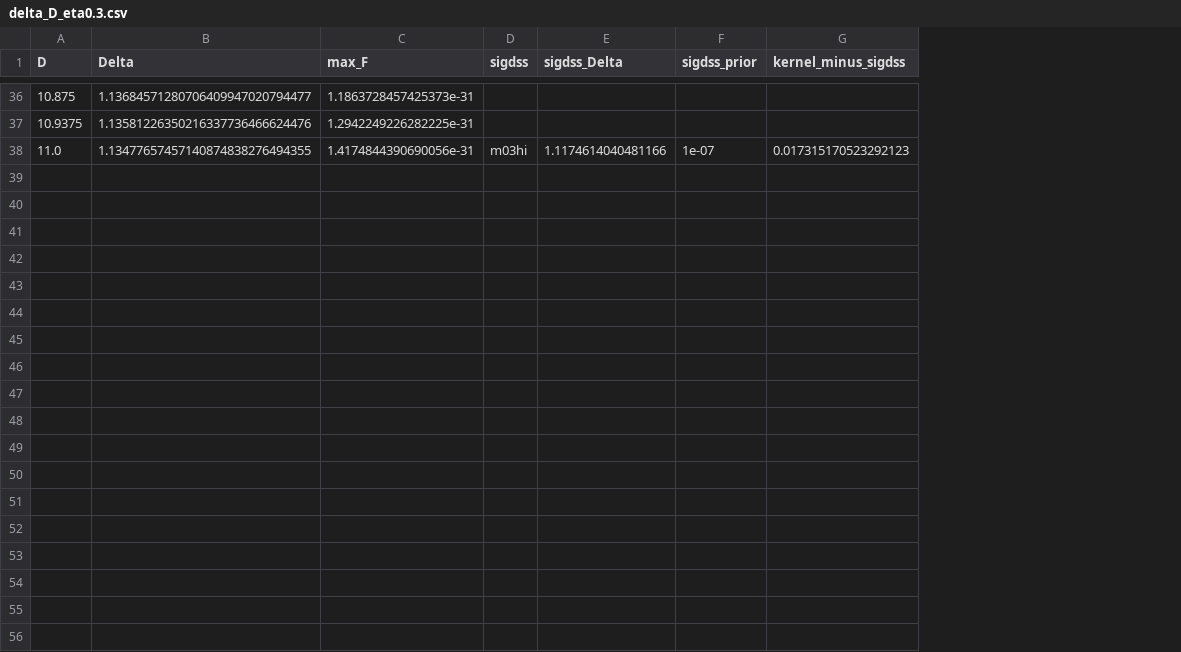
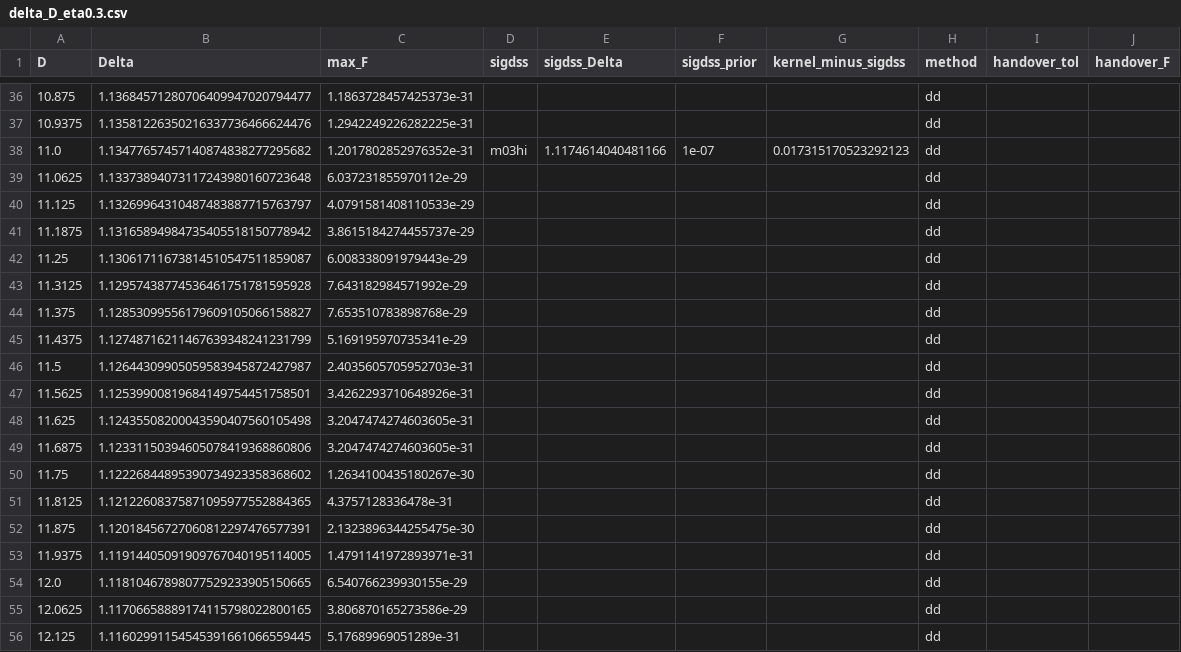
Before and after one commit to nmoinvaz/choptuik-large-d, a CSV file: matter/sigma_ms/data/delta_D_eta0.3.csv, drawn as a sheet; only a part is shown, gaps mark what is left out; the diff covers the shown part only; the diff names each change by its address in the sheet, - before the commit and + after, or states it on an @@ line.

Commit message:
SIGMA_DSS 11: the kernel's chain and growth rate from D 11 to 13 (#928)
The chains at eta 0.3 and 1 reach D 13, in double-double to D 12.46875 and 12.34375 and by a hand-over to quad-double past that, and the growth rate falls at every step. The three csvs hold every point with its arithmetic and hand-over residual, and the note gains the stop's cause, the acceptance rule of the quad-double points, the table and the M check at D 13.

```diff
--- a/matter/sigma_ms/data/delta_D_eta0.3.csv
+++ b/matter/sigma_ms/data/delta_D_eta0.3.csv
+column H (method), rows 36-38: all dd
+column I (handover_tol), empty
+column J (handover_F), empty
-B38 (Delta): 1.13477657457140874838276494355
+B38 (Delta): 1.13477657457140874838277295682
-C38 (max_F): 1.4174844390690056e-31
+C38 (max_F): 1.2017802852976352e-31
+row 39: 11.0625 | 1.13373894073117243980160723648 | 6.037231855970112e-29 |  |  |  |  | dd
+row 40: 11.125 | 1.13269964310487483887715763797 | 4.0791581408110533e-29 |  |  |  |  | dd
+row 41: 11.1875 | 1.13165894984735405518150778942 | 3.8615184274455737e-29 |  |  |  |  | dd
+row 42: 11.25 | 1.13061711673814510547511859087 | 6.008338091979443e-29 |  |  |  |  | dd
+row 43: 11.3125 | 1.12957438774536461751781595928 | 7.643182984571992e-29 |  |  |  |  | dd
+row 44: 11.375 | 1.12853099556179609105066158827 | 7.653510783898768e-29 |  |  |  |  | dd
+row 45: 11.4375 | 1.12748716211467639348241231799 | 5.169195970735341e-29 |  |  |  |  | dd
+row 46: 11.5 | 1.12644309905059583945872427987 | 2.4035605705952703e-31 |  |  |  |  | dd
+row 47: 11.5625 | 1.12539900819684149754451758501 | 3.4262293710648926e-31 |  |  |  |  | dd
+row 48: 11.625 | 1.12435508200043590407560105498 | 3.2047474274603605e-31 |  |  |  |  | dd
+row 49: 11.6875 | 1.12331150394605078419368860806 | 3.2047474274603605e-31 |  |  |  |  | dd
+row 50: 11.75 | 1.12226844895390734923358368602 | 1.2634100435180267e-30 |  |  |  |  | dd
+row 51: 11.8125 | 1.12122608375871095977552884365 | 4.3757128336478e-31 |  |  |  |  | dd
+row 52: 11.875 | 1.12018456727060812297476577391 | 2.1323896344255475e-30 |  |  |  |  | dd
+row 53: 11.9375 | 1.11914405091909767040195114005 | 1.4791141972893971e-31 |  |  |  |  | dd
+row 54: 12.0 | 1.11810467898077529233905150665 | 6.540766239930155e-29 |  |  |  |  | dd
+row 55: 12.0625 | 1.11706658889174115798022800165 | 3.806870165273586e-29 |  |  |  |  | dd
+row 56: 12.125 | 1.11602991154545391661066559445 | 5.17689969051289e-31 |  |  |  |  | dd
```
Also changed, not shown: 18 added rows elsewhere in this file, matter/sigma_ms/data/delta_D_eta1.csv, 2 other files.
